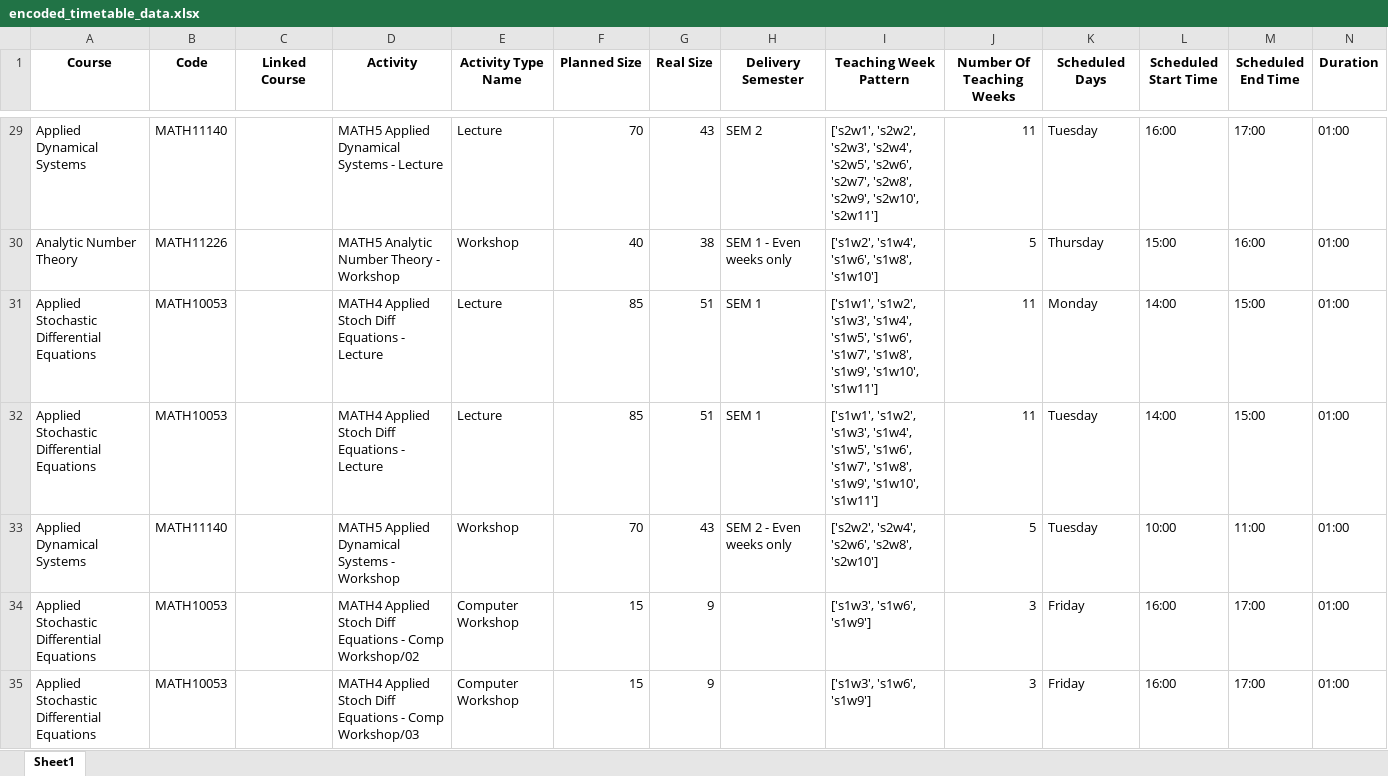
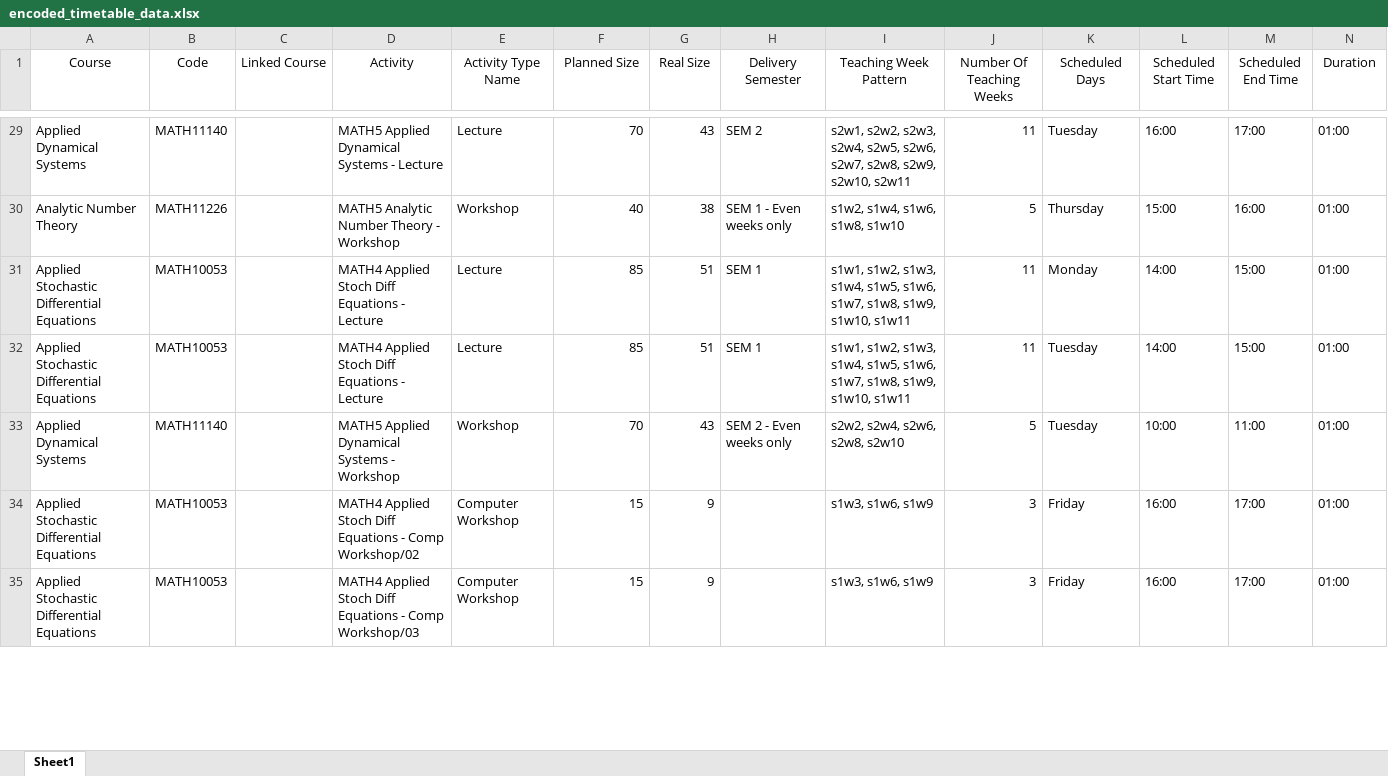
Before and after one commit to mayezharis/taor_project, an Excel workbook: encoded_timetable_data.xlsx, sheet Sheet1, drawn as a sheet; only a part is shown, gaps mark what is left out; values as stored, in another font and other column widths than the file's, no borders; the diff covers the shown part only; the diff names each change by its address in the sheet, - before the commit and + after, or states it on an @@ line.

```diff
--- a/encoded_timetable_data.xlsx (sheet Sheet1)
+++ b/encoded_timetable_data.xlsx (sheet Sheet1)
-A1:N1 bold: on
+A1:N1 bold: off
-I29 (Teaching Week Pattern): ['s2w1', 's2w2', 's2w3', 's2w4', 's2w5', 's2w6', 's2w7', 's2w8', 's2w9', 's2w10', 's2w11']
+I29 (Teaching Week Pattern): s2w1, s2w2, s2w3, s2w4, s2w5, s2w6, s2w7, s2w8, s2w9, s2w10, s2w11
-I30 (Teaching Week Pattern): ['s1w2', 's1w4', 's1w6', 's1w8', 's1w10']
+I30 (Teaching Week Pattern): s1w2, s1w4, s1w6, s1w8, s1w10
-I31:I32 (Teaching Week Pattern): ['s1w1', 's1w2', 's1w3', 's1w4', 's1w5', 's1w6', 's1w7', 's1w8', 's1w9', 's1w10', 's1w11']
+I31:I32 (Teaching Week Pattern): s1w1, s1w2, s1w3, s1w4, s1w5, s1w6, s1w7, s1w8, s1w9, s1w10, s1w11
-I33 (Teaching Week Pattern): ['s2w2', 's2w4', 's2w6', 's2w8', 's2w10']
+I33 (Teaching Week Pattern): s2w2, s2w4, s2w6, s2w8, s2w10
-I34:I35 (Teaching Week Pattern): ['s1w3', 's1w6', 's1w9']
+I34:I35 (Teaching Week Pattern): s1w3, s1w6, s1w9
```
Also changed, not shown: 1249 edited cells and cell formats elsewhere in this sheet, encoded_compulsory_data.xlsx, encoded_room_data.xlsx, 2 other files.
